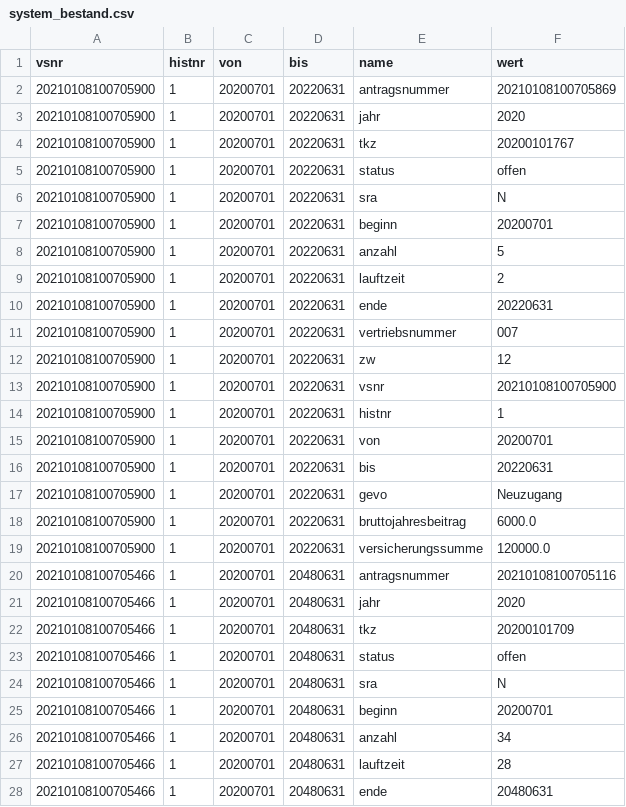
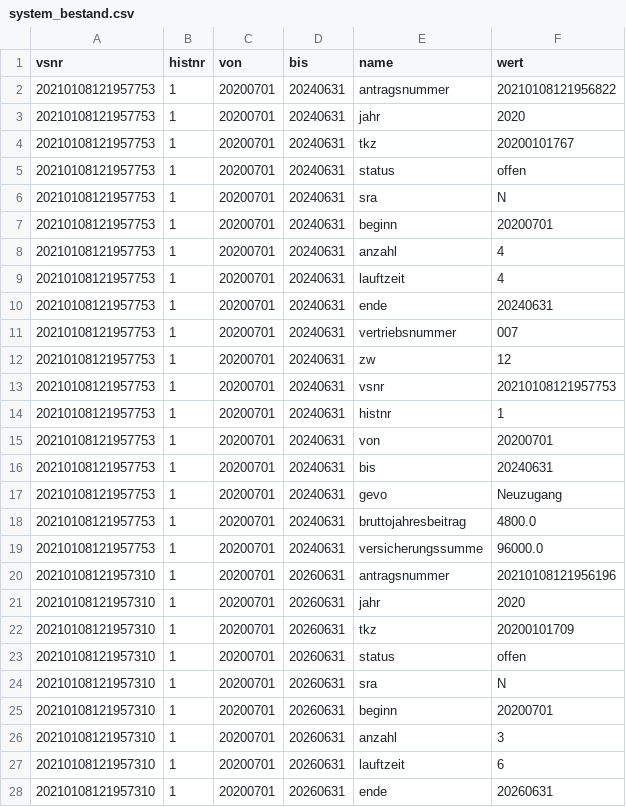
Before and after one commit to KarolMusialik/DatenZuMeinSpiel, a CSV file: system_bestand.csv, drawn as a sheet; only a part is shown; the diff covers the shown part only.

```diff
--- a/system_bestand.csv
+++ b/system_bestand.csv
@@ -1,28 +1,28 @@
 vsnr;histnr;von;bis;name;wert
-20210108100705900;1;20200701;20220631;antragsnummer;20210108100705869
-20210108100705900;1;20200701;20220631;jahr;2020
-20210108100705900;1;20200701;20220631;tkz;20200101767
-20210108100705900;1;20200701;20220631;status;offen
-20210108100705900;1;20200701;20220631;sra;N
-20210108100705900;1;20200701;20220631;beginn;20200701
-20210108100705900;1;20200701;20220631;anzahl;5
-20210108100705900;1;20200701;20220631;lauftzeit;2
-20210108100705900;1;20200701;20220631;ende;20220631
-20210108100705900;1;20200701;20220631;vertriebsnummer;007
-20210108100705900;1;20200701;20220631;zw;12
-20210108100705900;1;20200701;20220631;vsnr;20210108100705900
-20210108100705900;1;20200701;20220631;histnr;1
-20210108100705900;1;20200701;20220631;von;20200701
-20210108100705900;1;20200701;20220631;bis;20220631
-20210108100705900;1;20200701;20220631;gevo;Neuzugang
-20210108100705900;1;20200701;20220631;bruttojahresbeitrag;6000.0
-20210108100705900;1;20200701;20220631;versicherungssumme;120000.0
-20210108100705466;1;20200701;20480631;antragsnummer;20210108100705116
-20210108100705466;1;20200701;20480631;jahr;2020
-20210108100705466;1;20200701;20480631;tkz;20200101709
-20210108100705466;1;20200701;20480631;status;offen
-20210108100705466;1;20200701;20480631;sra;N
-20210108100705466;1;20200701;20480631;beginn;20200701
-20210108100705466;1;20200701;20480631;anzahl;34
-20210108100705466;1;20200701;20480631;lauftzeit;28
-20210108100705466;1;20200701;20480631;ende;20480631
+20210108121957753;1;20200701;20240631;antragsnummer;20210108121956822
+20210108121957753;1;20200701;20240631;jahr;2020
+20210108121957753;1;20200701;20240631;tkz;20200101767
+20210108121957753;1;20200701;20240631;status;offen
+20210108121957753;1;20200701;20240631;sra;N
+20210108121957753;1;20200701;20240631;beginn;20200701
+20210108121957753;1;20200701;20240631;anzahl;4
+20210108121957753;1;20200701;20240631;lauftzeit;4
+20210108121957753;1;20200701;20240631;ende;20240631
+20210108121957753;1;20200701;20240631;vertriebsnummer;007
+20210108121957753;1;20200701;20240631;zw;12
+20210108121957753;1;20200701;20240631;vsnr;20210108121957753
+20210108121957753;1;20200701;20240631;histnr;1
+20210108121957753;1;20200701;20240631;von;20200701
+20210108121957753;1;20200701;20240631;bis;20240631
+20210108121957753;1;20200701;20240631;gevo;Neuzugang
+20210108121957753;1;20200701;20240631;bruttojahresbeitrag;4800.0
+20210108121957753;1;20200701;20240631;versicherungssumme;96000.0
+20210108121957310;1;20200701;20260631;antragsnummer;20210108121956196
+20210108121957310;1;20200701;20260631;jahr;2020
+20210108121957310;1;20200701;20260631;tkz;20200101709
+20210108121957310;1;20200701;20260631;status;offen
+20210108121957310;1;20200701;20260631;sra;N
+20210108121957310;1;20200701;20260631;beginn;20200701
+20210108121957310;1;20200701;20260631;anzahl;3
+20210108121957310;1;20200701;20260631;lauftzeit;6
+20210108121957310;1;20200701;20260631;ende;20260631
```
Also changed, not shown: 22 edited cells elsewhere in this file, aufsichtsrat.csv, ka_renten.csv, 16 other files.
